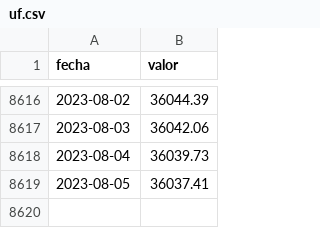
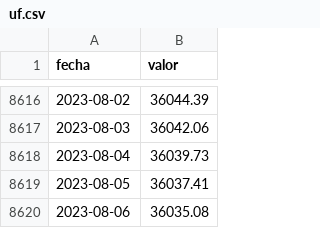
Before and after one commit to jbkunst/indicadores-financieros, a CSV file: data/uf.csv, drawn as a sheet; only a part is shown, gaps mark what is left out; the diff names each change by its address in the sheet, - before the commit and + after, or states it on an @@ line.

```diff
--- a/data/uf.csv
+++ b/data/uf.csv
+row 8620: 2023-08-06 | 36035.08
```
Also changed, not shown: 1 other file.
